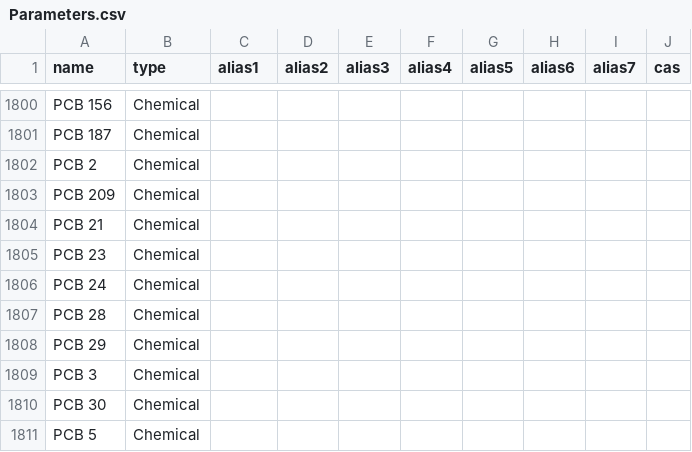
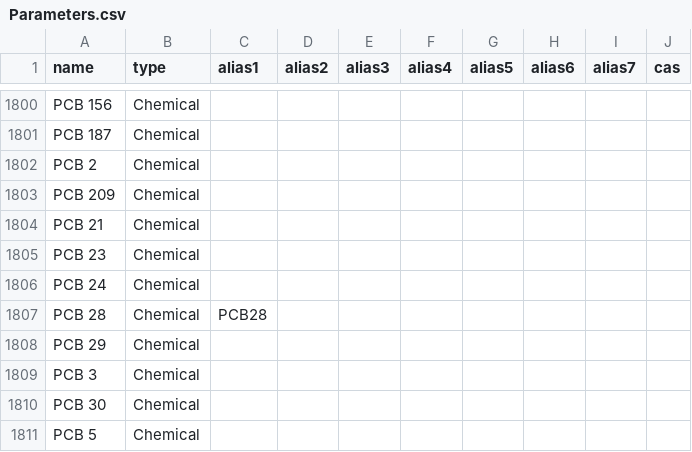
Before and after one commit to DEFRA/data-returns-data-exchange, a CSV file: src/main/resources/db/data/Parameters.csv, drawn as a sheet; only a part is shown, gaps mark what is left out; the diff covers the shown part only.

Commit message:
Fix chemicals with pattern PCBnnn to PCB nnn and make alias where needed

```diff
--- a/src/main/resources/db/data/Parameters.csv
+++ b/src/main/resources/db/data/Parameters.csv
@@ -1806,3 +1806,3 @@
 "PCB 24","Chemical",,,,,,,,
-"PCB 28","Chemical",,,,,,,,
+"PCB 28","Chemical","PCB28",,,,,,,
 "PCB 29","Chemical",,,,,,,,
```
Also changed, not shown: 7 removed rows and 12 edited cells elsewhere in this file.
